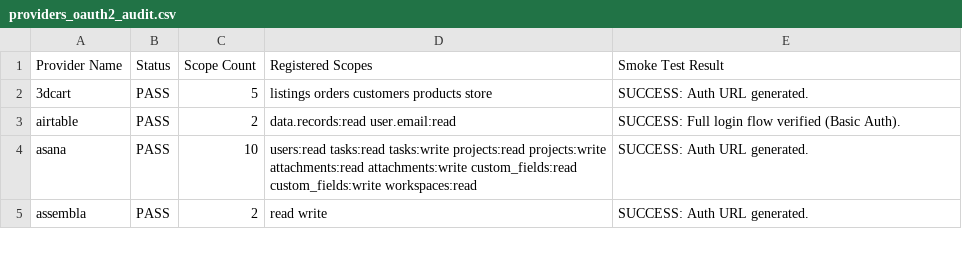
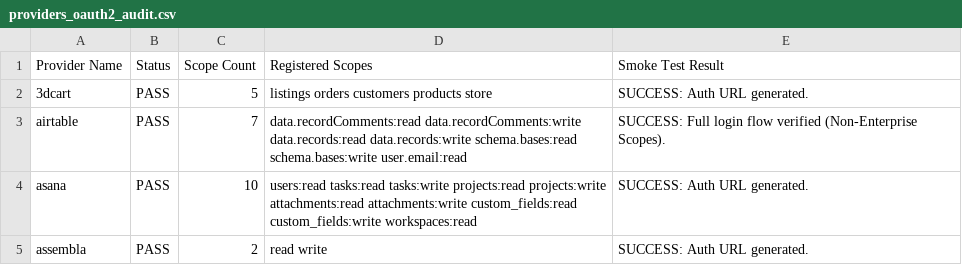
Before and after one commit to Prescott-Data/nexus-framework, a CSV file: providers_oauth2_audit.csv, drawn as a sheet; only a part is shown.

Commit message:
docs: update airtable audit status to verified with 7 scopes

```diff
--- a/providers_oauth2_audit.csv
+++ b/providers_oauth2_audit.csv
@@ -2,3 +2,3 @@ Provider Name,Status,Scope Count,Registered Scopes,Smoke Test Result
 3dcart,PASS,5,listings orders customers products store,SUCCESS: Auth URL generated.
-airtable,PASS,2,data.records:read user.email:read,SUCCESS: Full login flow verified (Basic Auth).
+airtable,PASS,7,data.recordComments:read data.recordComments:write data.records:read data.records:write schema.bases:read schema.bases:write user.email:read,SUCCESS: Full login flow verified (Non-Enterprise Scopes).
 asana,PASS,10,users:read tasks:read tasks:write projects:read projects:write attachments:read attachments:write custom_fields:read custom_fields:write workspaces:read,SUCCESS: Auth URL generated.
```
